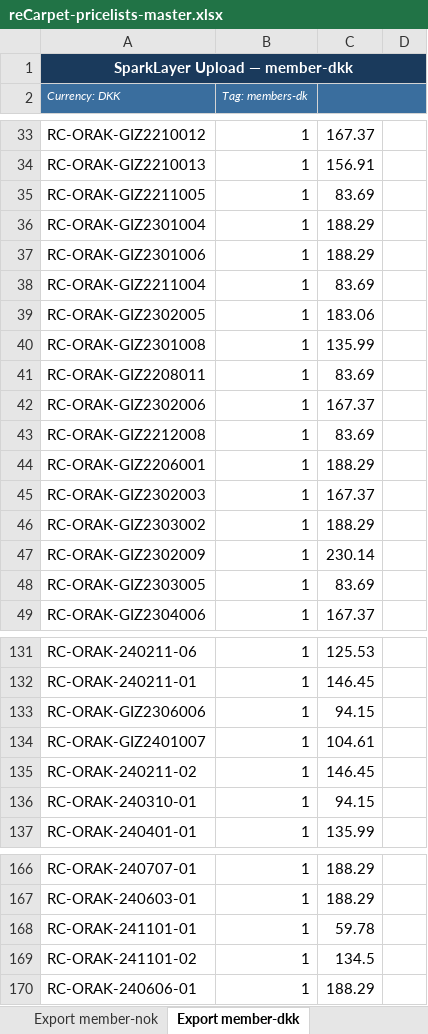
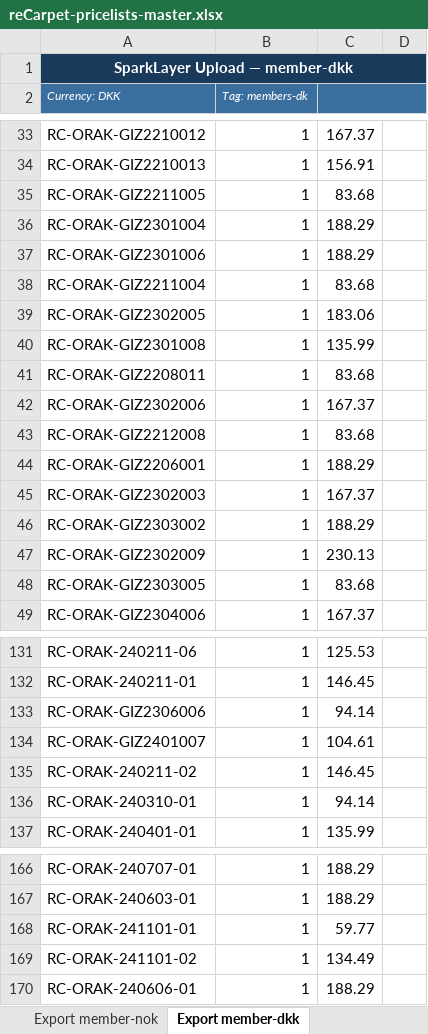
Before and after one commit to taylerdweb/recarpet-b2b-theme, an Excel workbook: reCarpet-pricelists-master.xlsx, sheet Export member-dkk, drawn as a sheet; only a part is shown, gaps mark what is left out; values as stored, in another font and other column widths than the file's, no borders; the diff covers the shown part only; the diff names each change by its address in the sheet, - before the commit and + after, or states it on an @@ line.

```diff
--- a/reCarpet-pricelists-master.xlsx (sheet Export member-dkk)
+++ b/reCarpet-pricelists-master.xlsx (sheet Export member-dkk)
-C35: 83.69
+C35: 83.68
-C38: 83.69
+C38: 83.68
-C41: 83.69
+C41: 83.68
-C43: 83.69
+C43: 83.68
-C47: 230.14
+C47: 230.13
-C48: 83.69
+C48: 83.68
-C133: 94.15
+C133: 94.14
-C136: 94.15
+C136: 94.14
-C168: 59.78
+C168: 59.77
-C169: 134.5
+C169: 134.49
```
Also changed, not shown: 2 added rows and 25 edited cells elsewhere in this sheet, sheet Bulk Upload, sheet Members, sheet Entrepreneur, sheet Export member-sek, sheet Export entrepreneur-sek, sheet Export member-nok, 5 more sheets, 16 other files.
